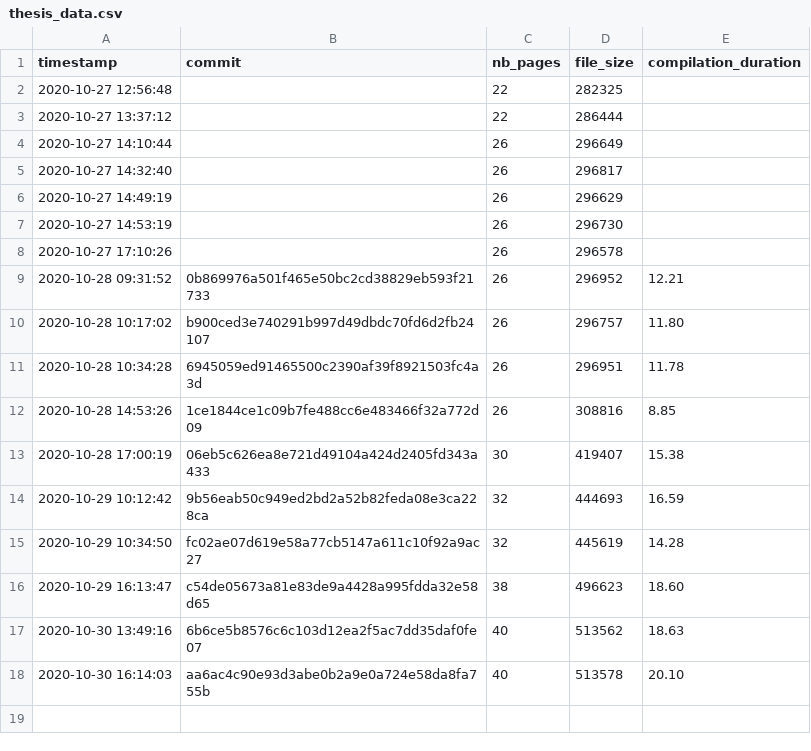
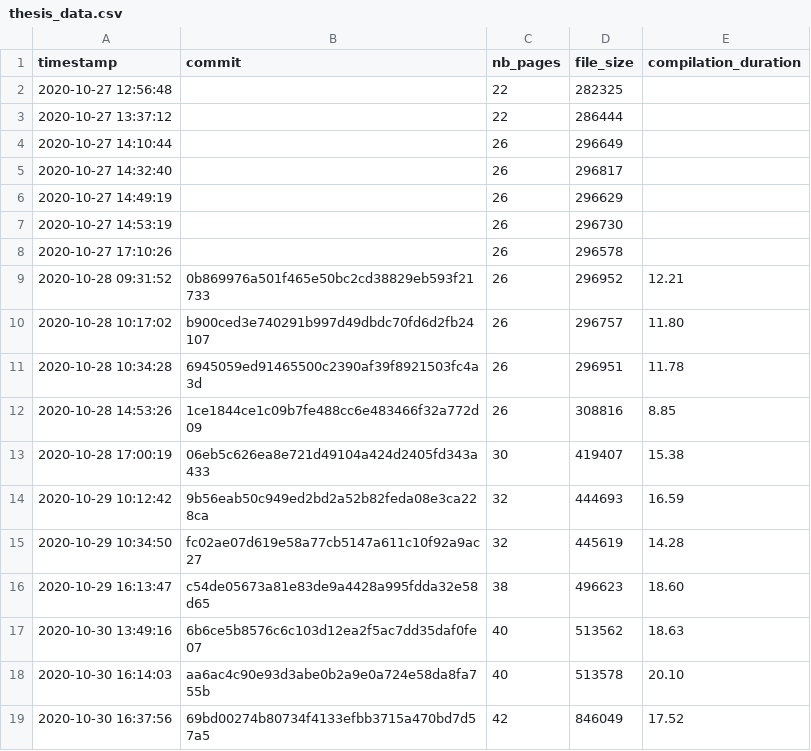
Before and after one commit to Ezibenroc/thesis, a CSV file: build/thesis_data.csv, drawn as a sheet.

Commit message:
New compilation

```diff
--- a/build/thesis_data.csv
+++ b/build/thesis_data.csv
@@ -18 +18,2 @@ timestamp,commit,nb_pages,file_size,compilation_duration
 2020-10-30 16:14:03,aa6ac4c90e93d3abe0b2a9e0a724e58da8fa755b,40,513578,20.10
+2020-10-30 16:37:56,69bd00274b80734f4133efbb3715a470bd7d57a5,42,846049,17.52
```
Also changed, not shown: 2 other files.
